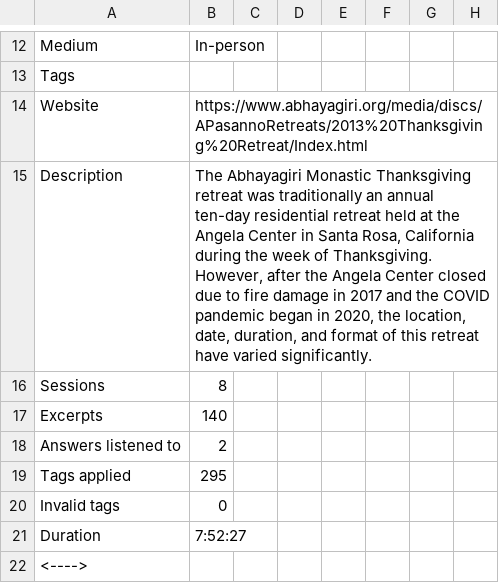
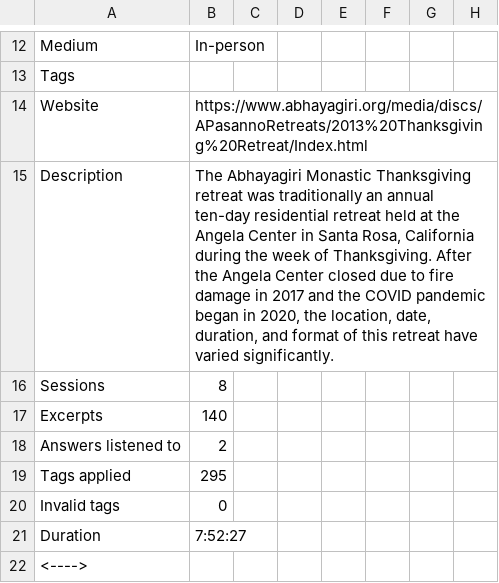
Before and after one commit to Kaccana-Bhikkhu/kaccana-bhikkhu.github.io, a CSV file: csv/TG2013.csv, drawn as a sheet; only a part is shown, gaps mark what is left out; the diff names each change by its address in the sheet, - before the commit and + after, or states it on an @@ line.

```diff
--- a/csv/TG2013.csv
+++ b/csv/TG2013.csv
-B15: …of Thanksgiving. However, after the Angela…
+B15: …of Thanksgiving. After the Angela…
```
Also changed, not shown: csv/Name.csv, csv/Series.csv, 49 other files.
